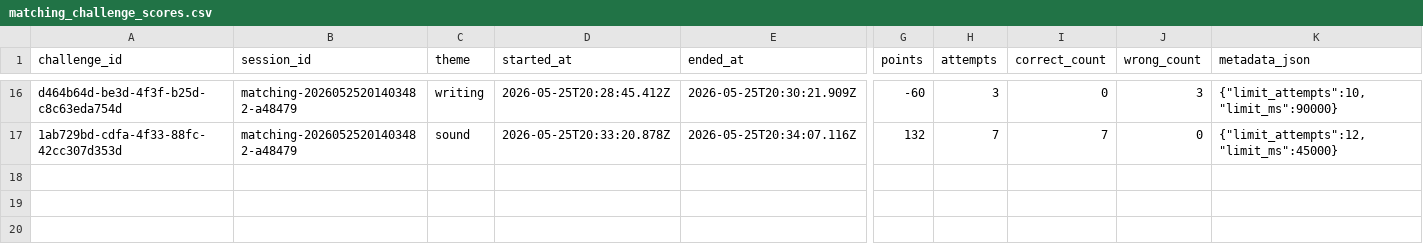
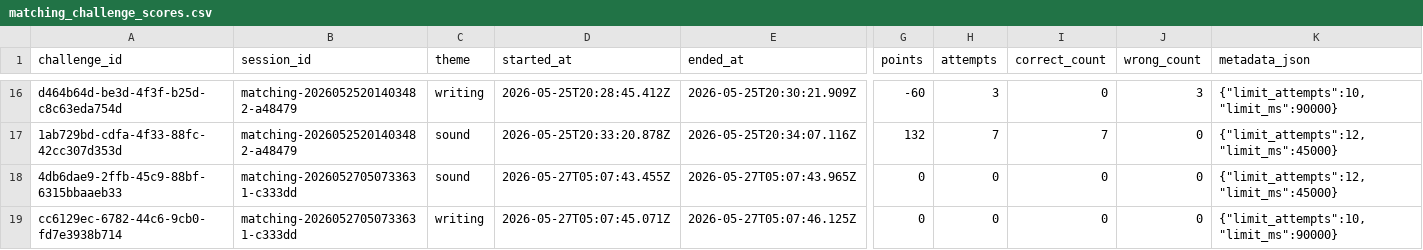
Before and after one commit to LodewijkPet/vocabulary, a CSV file: progress/games/matching_challenge_scores.csv, drawn as a sheet; only a part is shown, gaps mark what is left out; rows hold the shown columns only; the diff names each change by its address in the sheet, - before the commit and + after, or states it on an @@ line.

```diff
--- a/progress/games/matching_challenge_scores.csv
+++ b/progress/games/matching_challenge_scores.csv
+row 18: 4db6dae9-2ffb-45c9-88bf-6315bbaaeb33 | matching-20260527050733631-c333dd | sound | 2026-05-27T05:07:43.455Z | 2026-05-27T05:07:43.965Z | 0 | 0 | 0 | 0 | {"limit_attempts":12,"limit_ms":45000}
+row 19: cc6129ec-6782-44c6-9cb0-fd7e3938b714 | matching-20260527050733631-c333dd | writing | 2026-05-27T05:07:45.071Z | 2026-05-27T05:07:46.125Z | 0 | 0 | 0 | 0 | {"limit_attempts":10,"limit_ms":90000}
```
Also changed, not shown: progress/game_scores.csv, progress/games/matching_word_scores.csv, 6 other files.
